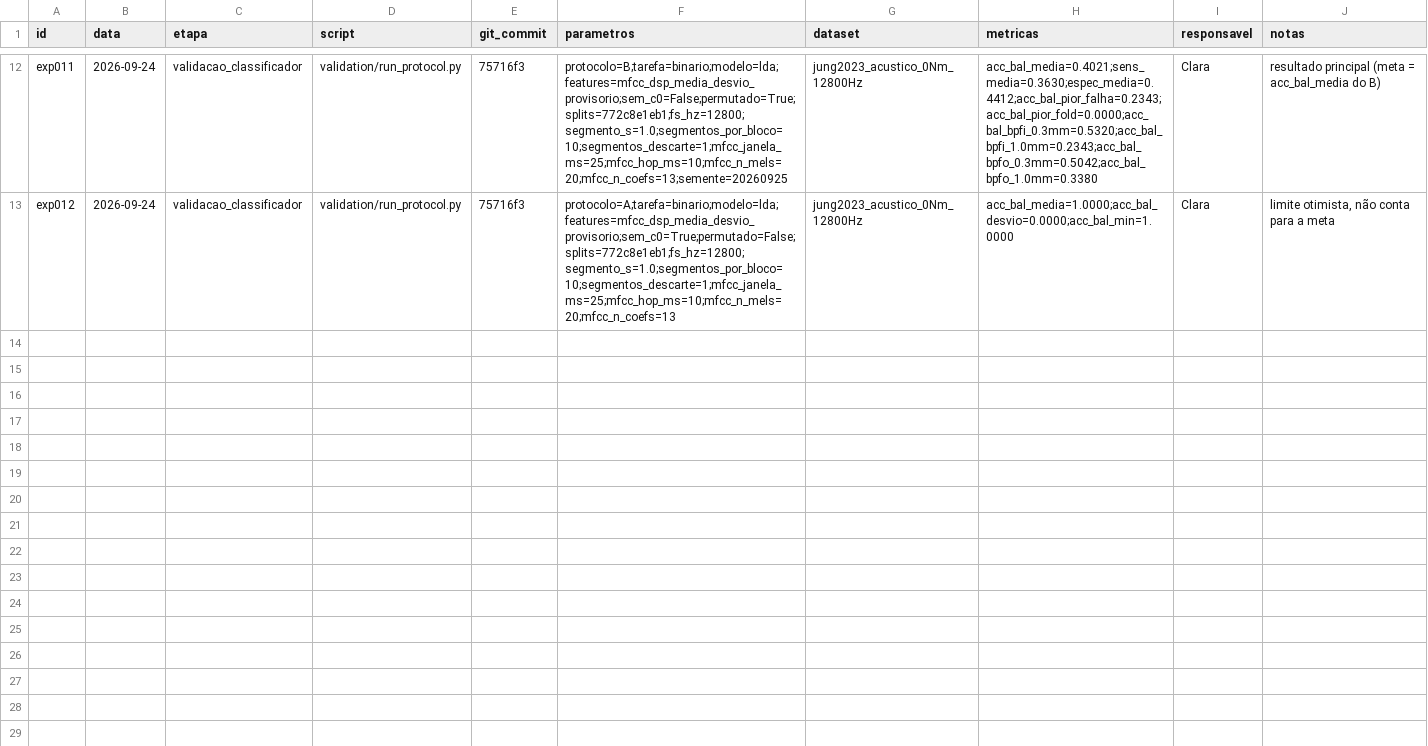
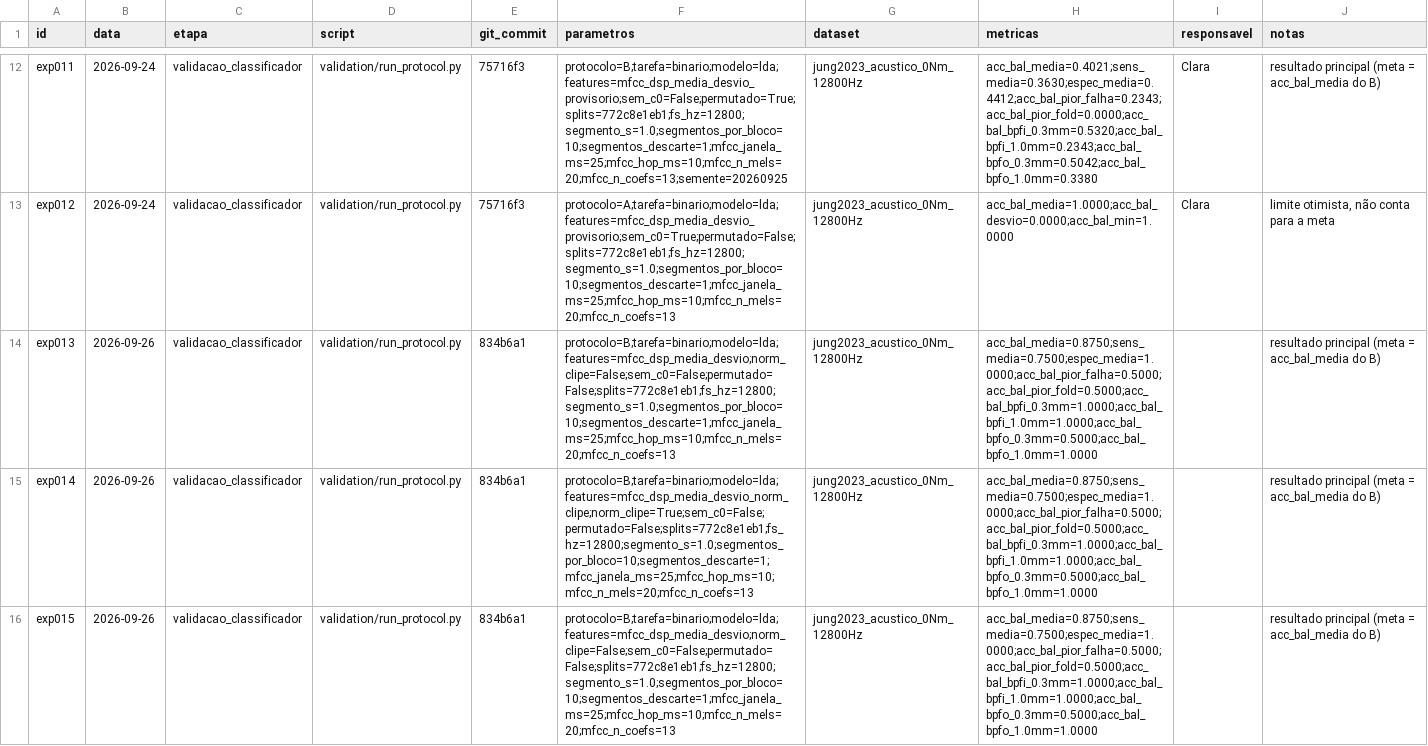
Before and after one commit to claraamp/diagnostico-acustico-motores, a CSV file: experiments/registry.csv, drawn as a sheet; only a part is shown, gaps mark what is left out; the diff covers the shown part only; the diff names each change by its address in the sheet, - before the commit and + after, or states it on an @@ line.

Commit message:
refactor: alinha extração de MFCC à partição e garante rastreabilidade
fix: usa particao.segmentos_de no 04 e valida manifesto no run_protocol

fix: ajusta referência C (int16_t, static const e precisão .9g)

fix: remove norm_cepstral e duplicação no dsp.py

docs: anexa exp017 e exp018 comprovando ablação (buracos 013-014 foram testes locais)

```diff
--- a/experiments/registry.csv
+++ b/experiments/registry.csv
+row 14: exp013 | 2026-09-26 | validacao_classificador | validation/run_protocol.py | 834b6a1 | protocolo=B;tarefa=binario;modelo=lda;features=mfcc_dsp_media_desvio;norm_clipe=False;sem_c0=False;permutado=False;splits=772c8e1eb1;fs_hz=12800;segmento_s=1.0;segmentos_por_bloco=10;segmentos_descarte=1;mfcc_janela_ms=25;mfcc_hop_ms=10;mfcc_n_mels=20;mfcc_n_coefs=13 | jung2023_acustico_0Nm_12800Hz | acc_bal_media=0.8750;sens_media=0.7500;espec_media=1.0000;acc_bal_pior_falha=0.5000;acc_bal_pior_fold=0.5000;acc_bal_bpfi_0.3mm=1.0000;acc_bal_bpfi_1.0mm=1.0000;acc_bal_bpfo_0.3mm=0.5000;acc_bal_bpfo_1.0mm=1.0000 |  | resultado principal (meta = acc_bal_media do B)
+row 15: exp014 | 2026-09-26 | validacao_classificador | validation/run_protocol.py | 834b6a1 | protocolo=B;tarefa=binario;modelo=lda;features=mfcc_dsp_media_desvio_norm_clipe;norm_clipe=True;sem_c0=False;permutado=False;splits=772c8e1eb1;fs_hz=12800;segmento_s=1.0;segmentos_por_bloco=10;segmentos_descarte=1;mfcc_janela_ms=25;mfcc_hop_ms=10;mfcc_n_mels=20;mfcc_n_coefs=13 | jung2023_acustico_0Nm_12800Hz | acc_bal_media=0.8750;sens_media=0.7500;espec_media=1.0000;acc_bal_pior_falha=0.5000;acc_bal_pior_fold=0.5000;acc_bal_bpfi_0.3mm=1.0000;acc_bal_bpfi_1.0mm=1.0000;acc_bal_bpfo_0.3mm=0.5000;acc_bal_bpfo_1.0mm=1.0000 |  | resultado principal (meta = acc_bal_media do B)
+row 16: exp015 | 2026-09-26 | validacao_classificador | validation/run_protocol.py | 834b6a1 | protocolo=B;tarefa=binario;modelo=lda;features=mfcc_dsp_media_desvio;norm_clipe=False;sem_c0=False;permutado=False;splits=772c8e1eb1;fs_hz=12800;segmento_s=1.0;segmentos_por_bloco=10;segmentos_descarte=1;mfcc_janela_ms=25;mfcc_hop_ms=10;mfcc_n_mels=20;mfcc_n_coefs=13 | jung2023_acustico_0Nm_12800Hz | acc_bal_media=0.8750;sens_media=0.7500;espec_media=1.0000;acc_bal_pior_falha=0.5000;acc_bal_pior_fold=0.5000;acc_bal_bpfi_0.3mm=1.0000;acc_bal_bpfi_1.0mm=1.0000;acc_bal_bpfo_0.3mm=0.5000;acc_bal_bpfo_1.0mm=1.0000 |  | resultado principal (meta = acc_bal_media do B)
```
Also changed, not shown: 3 added rows elsewhere in this file, 24 other files.
